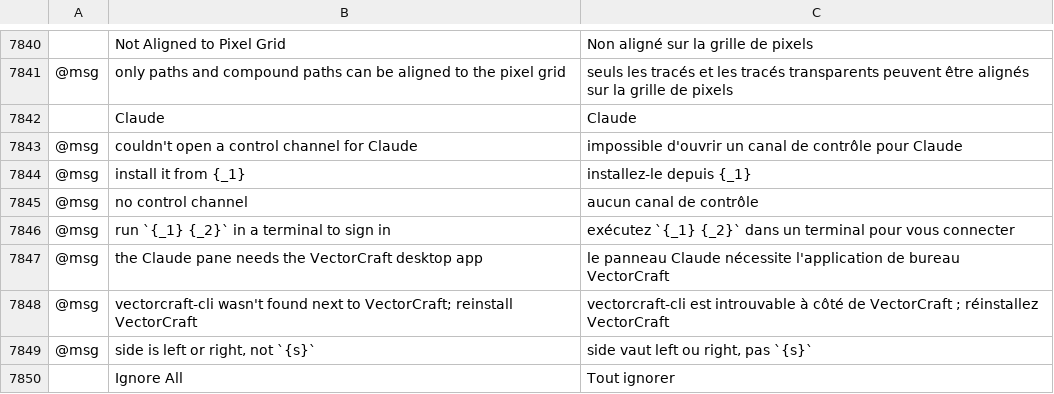
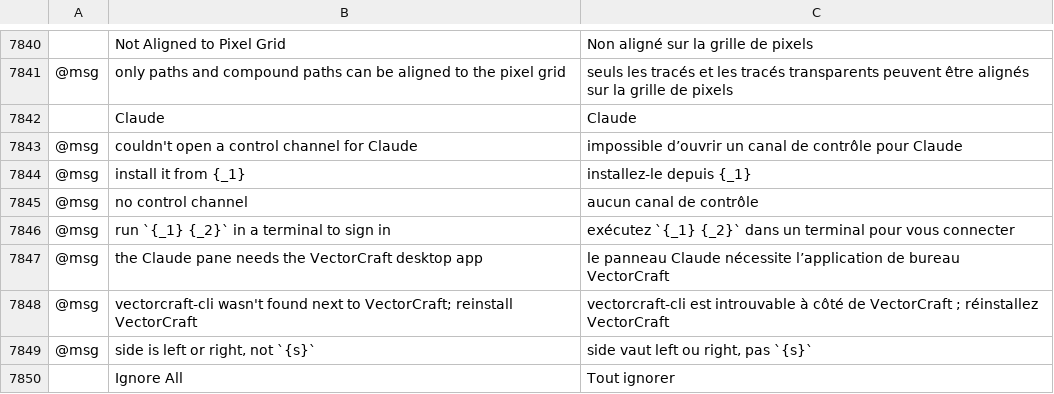
Before and after one commit to haisondb35-blip/vectorcraft, a TSV file: crates/ui-egui/src/i18n/fr.tsv, drawn as a sheet; only a part is shown, gaps mark what is left out; the diff names each change by its address in the sheet, - before the commit and + after, or states it on an @@ line.

```diff
--- a/crates/ui-egui/src/i18n/fr.tsv
+++ b/crates/ui-egui/src/i18n/fr.tsv
-C7843: impossible d'ouvrir un canal…
+C7843: impossible d’ouvrir un canal…
-C7847: …Claude nécessite l'application de bureau…
+C7847: …Claude nécessite l’application de bureau…
```
